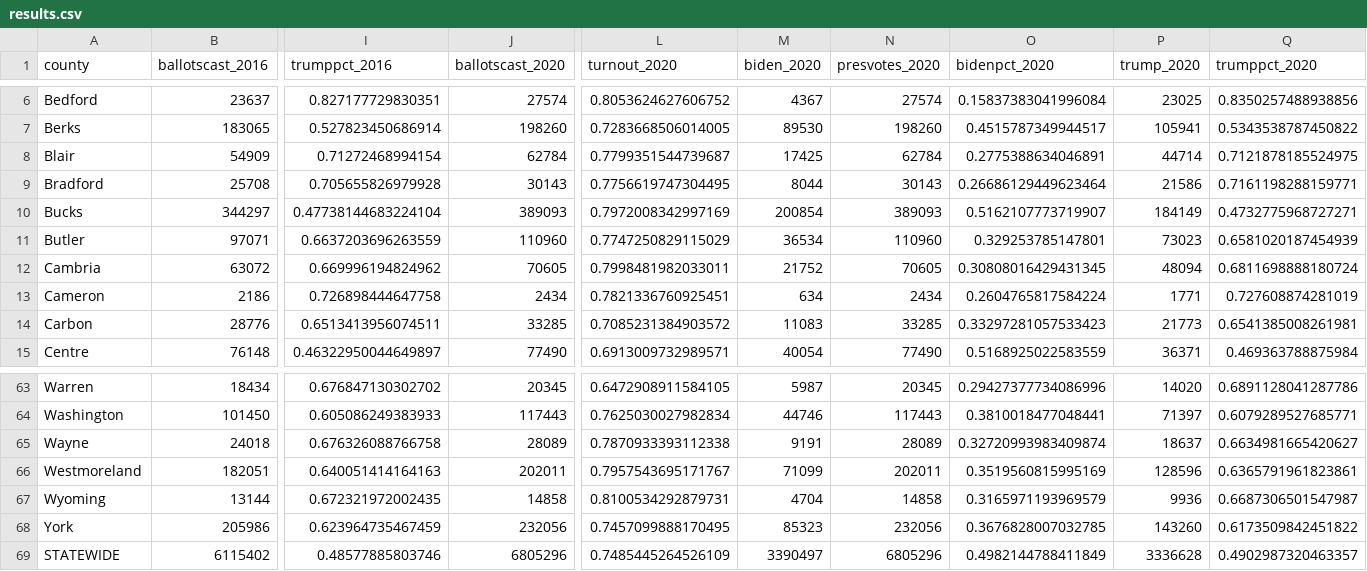
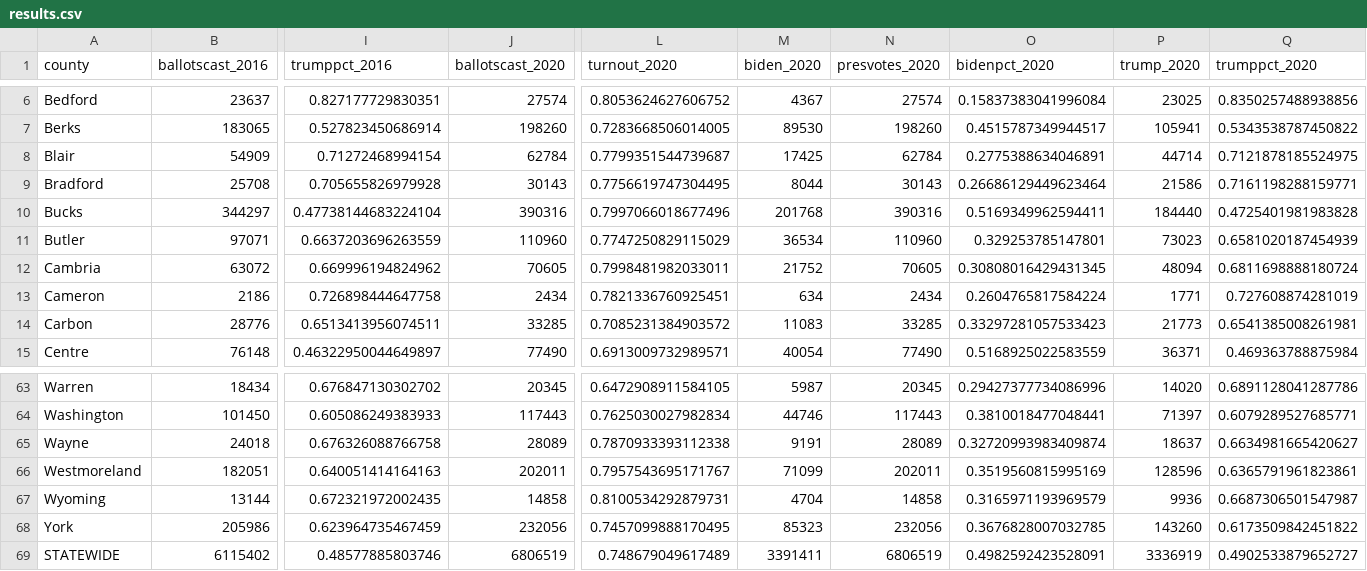
Before and after one commit to blu3r4d0n/electiondata, a CSV file: electionnight/pa/results.csv, drawn as a sheet; only a part is shown, gaps mark what is left out; the diff names each change by its address in the sheet, - before the commit and + after, or states it on an @@ line.

```diff
--- a/electionnight/pa/results.csv
+++ b/electionnight/pa/results.csv
-J10 (ballotscast_2020): 389093
+J10 (ballotscast_2020): 390316
-L10 (turnout_2020): 0.7972008342997169
+L10 (turnout_2020): 0.7997066018677496
-M10 (biden_2020): 200854
+M10 (biden_2020): 201768
-N10 (presvotes_2020): 389093
+N10 (presvotes_2020): 390316
-O10 (bidenpct_2020): 0.5162107773719907
+O10 (bidenpct_2020): 0.5169349962594411
-P10 (trump_2020): 184149
+P10 (trump_2020): 184440
-Q10 (trumppct_2020): 0.4732775968727271
+Q10 (trumppct_2020): 0.4725401981983828
-J69 (ballotscast_2020): 6805296
+J69 (ballotscast_2020): 6806519
-L69 (turnout_2020): 0.7485445264526109
+L69 (turnout_2020): 0.748679049617489
-M69 (biden_2020): 3390497
+M69 (biden_2020): 3391411
-N69 (presvotes_2020): 6805296
+N69 (presvotes_2020): 6806519
-O69 (bidenpct_2020): 0.4982144788411849
+O69 (bidenpct_2020): 0.4982592423528091
-P69 (trump_2020): 3336628
+P69 (trump_2020): 3336919
-Q69 (trumppct_2020): 0.4902987320463357
+Q69 (trumppct_2020): 0.4902533879652727
```
Also changed, not shown: electionnight/pa/results_2020.csv.
